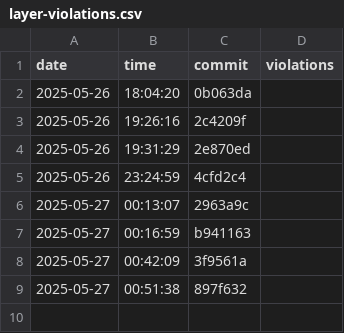
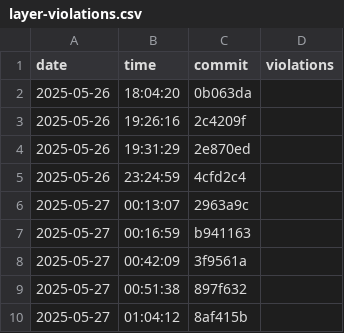
Before and after one commit to AliciaMJH/use, a CSV file: docs/layer-violations.csv, drawn as a sheet; the diff names each change by its address in the sheet, - before the commit and + after, or states it on an @@ line.

```diff
--- a/docs/layer-violations.csv
+++ b/docs/layer-violations.csv
+row 10: 2025-05-27 | 01:04:12 | 8af415b
```
Also changed, not shown: docs/build-times.csv.
